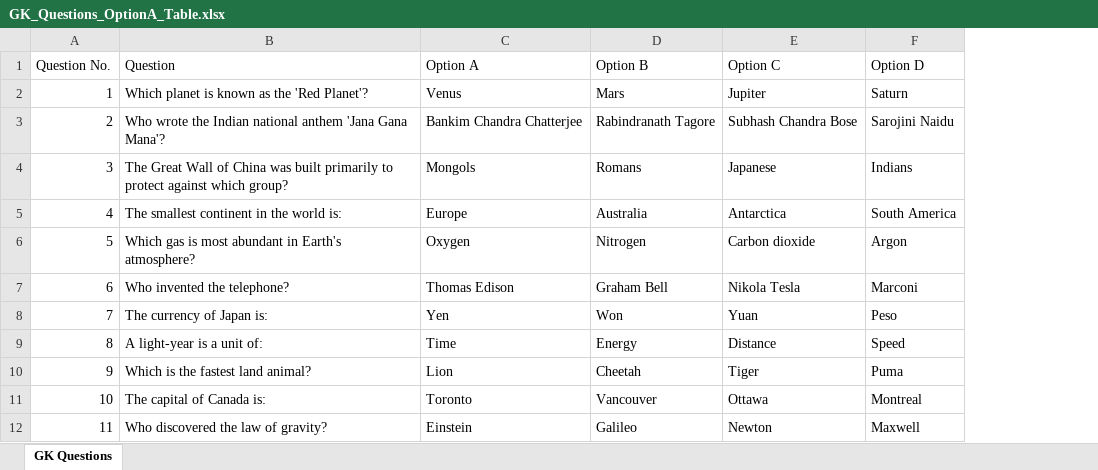
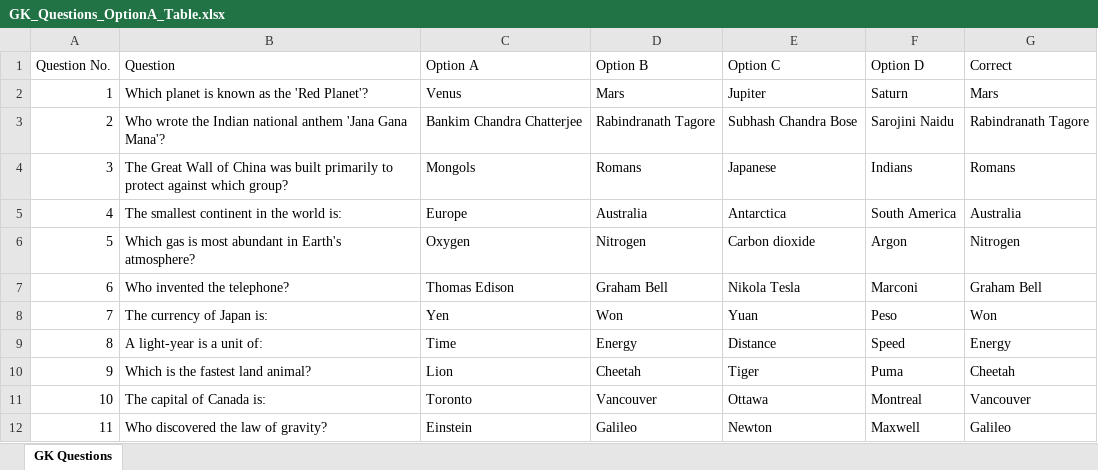
Before and after one commit to Sagar2501588/cbt-backend, an Excel workbook: GK_Questions_OptionA_Table.xlsx, sheet GK Questions, drawn as a sheet; only a part is shown; values as stored, in another font and other column widths than the file's, no borders; the diff names each change by its address in the sheet, - before the commit and + after, or states it on an @@ line.

Commit message:
excel

```diff
--- a/GK_Questions_OptionA_Table.xlsx (sheet GK Questions)
+++ b/GK_Questions_OptionA_Table.xlsx (sheet GK Questions)
+column G (Correct), rows 2-12: Mars | Rabindranath Tagore | Romans | Australia | Nitrogen | Graham Bell | Won | Energy | Cheetah | Vancouver | Galileo
```
Also changed, not shown: 2 other files.
